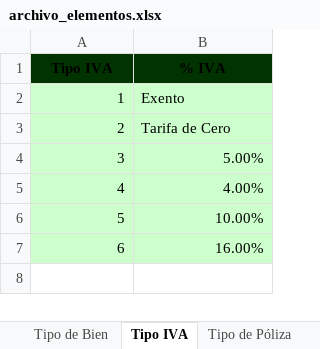
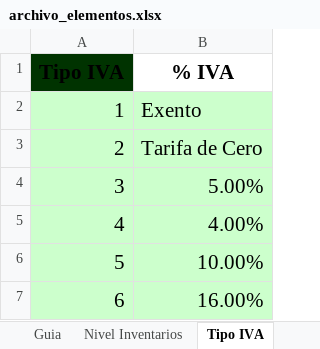
Before and after one commit to mvits/arka, an Excel workbook: blocks/inventarios/gestionElementos/registrarElemento/plantilla/archivo_elementos.xlsx, sheet Tipo IVA, drawn as a sheet; values as stored, in another font and other column widths than the file's, no borders; the diff names each change by its address in the sheet, - before the commit and + after, or states it on an @@ line.

```diff
--- a/blocks/inventarios/gestionElementos/registrarElemento/plantilla/archivo_elementos.xlsx (sheet Tipo IVA)
+++ b/blocks/inventarios/gestionElementos/registrarElemento/plantilla/archivo_elementos.xlsx (sheet Tipo IVA)
-sheet tab: Tipo de Bien
+sheet tab: Guia
@@ A1:B7 text size: larger @@
-B1 fill: #003300
+B1 fill: none
```
Also changed, not shown: sheet Datos a Cargar, sheet Nivel Inventarios, sheet Tipo de Póliza, sheet Marca y Serie, other sheet tabs, 3 other files.
